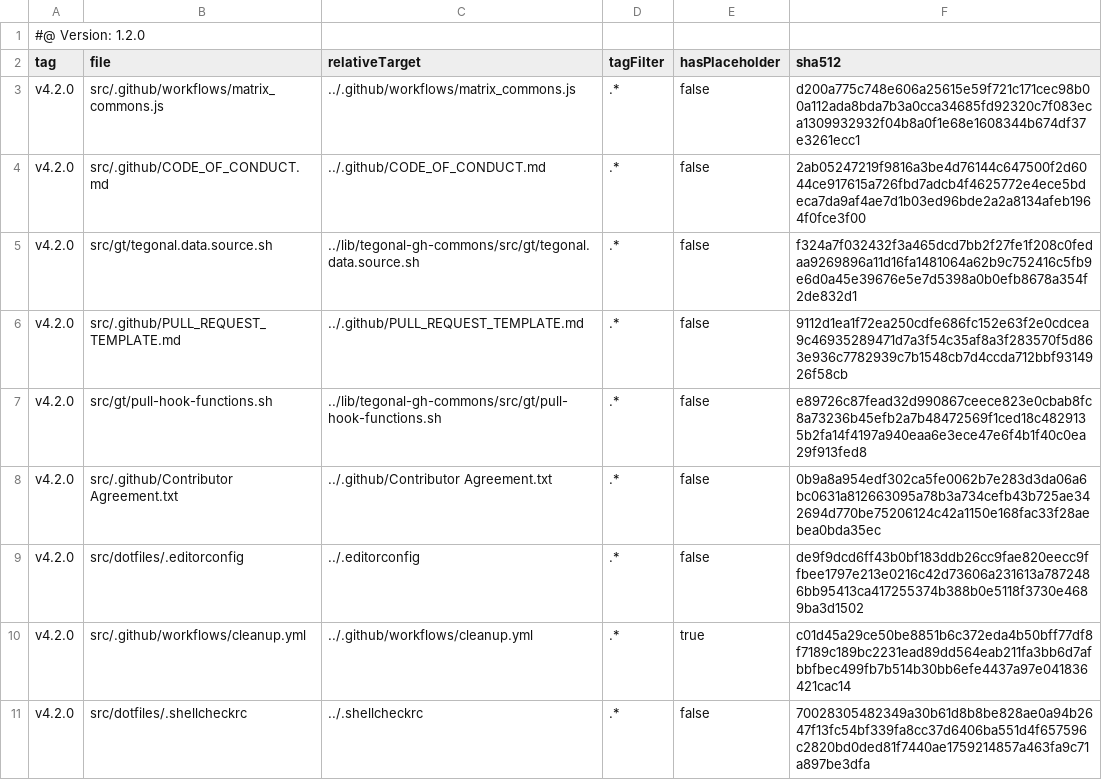
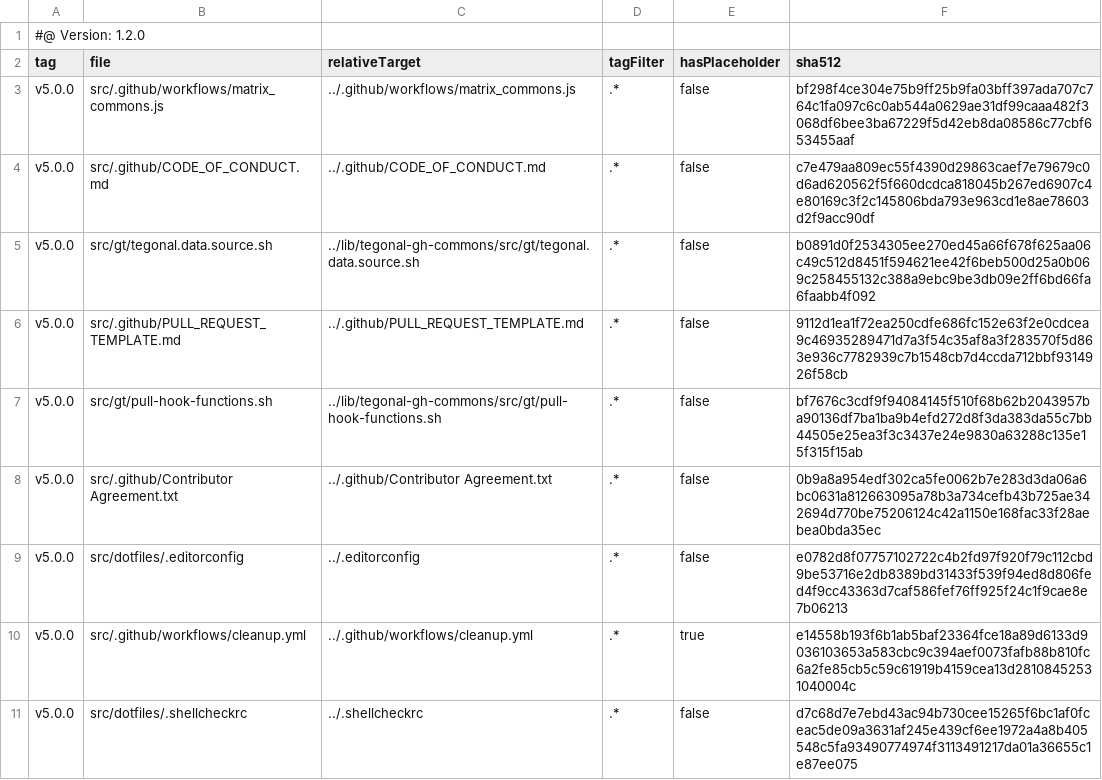
Before and after one commit to tegonal/scala-commons, a TSV file: .gt/remotes/tegonal-gh-commons/pulled.tsv, drawn as a sheet.

Commit message:
update files of remote tegonal-gh-commons to version v5.0.0 via gt

```diff
--- a/.gt/remotes/tegonal-gh-commons/pulled.tsv
+++ b/.gt/remotes/tegonal-gh-commons/pulled.tsv
@@ -2,10 +2,10 @@
 tag	file	relativeTarget	tagFilter	hasPlaceholder	sha512
-v4.2.0	src/.github/workflows/matrix_commons.js	../.github/workflows/matrix_commons.js	.*	false	d200a775c748e606a25615e59f721c171cec98b00a112ada8bda7b3a0cca34685fd92320c7f083eca1309932932f04b8a0f1e68e1608344b674df37e3261ecc1
-v4.2.0	src/.github/CODE_OF_CONDUCT.md	../.github/CODE_OF_CONDUCT.md	.*	false	2ab05247219f9816a3be4d76144c647500f2d6044ce917615a726fbd7adcb4f4625772e4ece5bdeca7da9af4ae7d1b03ed96bde2a2a8134afeb1964f0fce3f00
-v4.2.0	src/gt/tegonal.data.source.sh	../lib/tegonal-gh-commons/src/gt/tegonal.data.source.sh	.*	false	f324a7f032432f3a465dcd7bb2f27fe1f208c0fedaa9269896a11d16fa1481064a62b9c752416c5fb9e6d0a45e39676e5e7d5398a0b0efb8678a354f2de832d1
-v4.2.0	src/.github/PULL_REQUEST_TEMPLATE.md	../.github/PULL_REQUEST_TEMPLATE.md	.*	false	9112d1ea1f72ea250cdfe686fc152e63f2e0cdcea9c46935289471d7a3f54c35af8a3f283570f5d863e936c7782939c7b1548cb7d4ccda712bbf9314926f58cb
-v4.2.0	src/gt/pull-hook-functions.sh	../lib/tegonal-gh-commons/src/gt/pull-hook-functions.sh	.*	false	e89726c87fead32d990867ceece823e0cbab8fc8a73236b45efb2a7b48472569f1ced18c4829135b2fa14f4197a940eaa6e3ece47e6f4b1f40c0ea29f913fed8
-v4.2.0	src/.github/Contributor Agreement.txt	../.github/Contributor Agreement.txt	.*	false	0b9a8a954edf302ca5fe0062b7e283d3da06a6bc0631a812663095a78b3a734cefb43b725ae342694d770be75206124c42a1150e168fac33f28aebea0bda35ec
-v4.2.0	src/dotfiles/.editorconfig	../.editorconfig	.*	false	de9f9dcd6ff43b0bf183ddb26cc9fae820eecc9ffbee1797e213e0216c42d73606a231613a7872486bb95413ca417255374b388b0e5118f3730e4689ba3d1502
-v4.2.0	src/.github/workflows/cleanup.yml	../.github/workflows/cleanup.yml	.*	true	c01d45a29ce50be8851b6c372eda4b50bff77df8f7189c189bc2231ead89dd564eab211fa3bb6d7afbbfbec499fb7b514b30bb6efe4437a97e041836421cac14
-v4.2.0	src/dotfiles/.shellcheckrc	../.shellcheckrc	.*	false	70028305482349a30b61d8b8be828ae0a94b2647f13fc54bf339fa8cc37d6406ba551d4f657596c2820bd0ded81f7440ae1759214857a463fa9c71a897be3dfa
+v5.0.0	src/.github/workflows/matrix_commons.js	../.github/workflows/matrix_commons.js	.*	false	bf298f4ce304e75b9ff25b9fa03bff397ada707c764c1fa097c6c0ab544a0629ae31df99caaa482f3068df6bee3ba67229f5d42eb8da08586c77cbf653455aaf
+v5.0.0	src/.github/CODE_OF_CONDUCT.md	../.github/CODE_OF_CONDUCT.md	.*	false	c7e479aa809ec55f4390d29863caef7e79679c0d6ad620562f5f660dcdca818045b267ed6907c4e80169c3f2c145806bda793e963cd1e8ae78603d2f9acc90df
+v5.0.0	src/gt/tegonal.data.source.sh	../lib/tegonal-gh-commons/src/gt/tegonal.data.source.sh	.*	false	b0891d0f2534305ee270ed45a66f678f625aa06c49c512d8451f594621ee42f6beb500d25a0b069c258455132c388a9ebc9be3db09e2ff6bd66fa6faabb4f092
+v5.0.0	src/.github/PULL_REQUEST_TEMPLATE.md	../.github/PULL_REQUEST_TEMPLATE.md	.*	false	9112d1ea1f72ea250cdfe686fc152e63f2e0cdcea9c46935289471d7a3f54c35af8a3f283570f5d863e936c7782939c7b1548cb7d4ccda712bbf9314926f58cb
+v5.0.0	src/gt/pull-hook-functions.sh	../lib/tegonal-gh-commons/src/gt/pull-hook-functions.sh	.*	false	bf7676c3cdf9f94084145f510f68b62b2043957ba90136df7ba1ba9b4efd272d8f3da383da55c7bb44505e25ea3f3c3437e24e9830a63288c135e15f315f15ab
+v5.0.0	src/.github/Contributor Agreement.txt	../.github/Contributor Agreement.txt	.*	false	0b9a8a954edf302ca5fe0062b7e283d3da06a6bc0631a812663095a78b3a734cefb43b725ae342694d770be75206124c42a1150e168fac33f28aebea0bda35ec
+v5.0.0	src/dotfiles/.editorconfig	../.editorconfig	.*	false	e0782d8f07757102722c4b2fd97f920f79c112cbd9be53716e2db8389bd31433f539f94ed8d806fed4f9cc43363d7caf586fef76ff925f24c1f9cae8e7b06213
+v5.0.0	src/.github/workflows/cleanup.yml	../.github/workflows/cleanup.yml	.*	true	e14558b193f6b1ab5baf23364fce18a89d6133d9036103653a583cbc9c394aef0073fafb88b810fc6a2fe85cb5c59c61919b4159cea13d28108452531040004c
+v5.0.0	src/dotfiles/.shellcheckrc	../.shellcheckrc	.*	false	d7c68d7e7ebd43ac94b730cee15265f6bc1af0fceac5de09a3631af245e439cf6ee1972a4a8b405548c5fa93490774974f3113491217da01a36655c1e87ee075
```
Also changed, not shown: 7 other files.
